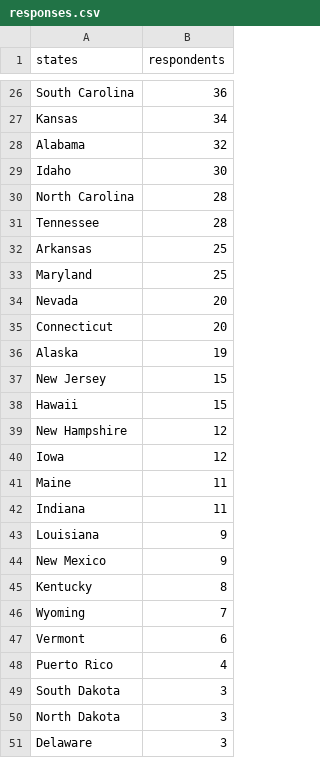
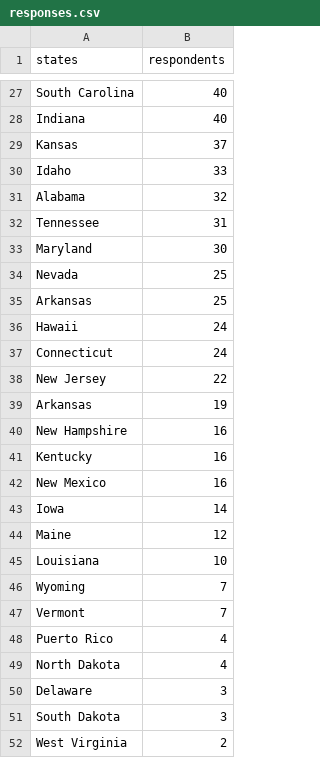
Before and after one commit to m-clare/se3-responses.github.io, a CSV file: responses.csv, drawn as a sheet; only a part is shown, gaps mark what is left out; removed rows and columns are numbered as before the commit, all else as after; the diff covers the shown part only; the diff names each change by its address in the sheet, - before the commit and + after, or states it on an @@ line.

Commit message:
6/12 data

```diff
--- a/responses.csv
+++ b/responses.csv
-B27 (respondents): 36
+B27 (respondents): 40
+row 28: Indiana | 40
-B29 (respondents): 34
+B29 (respondents): 37
+row 30: Idaho | 33
-row 29: Idaho | 30
-row 30: North Carolina | 28
-B32 (respondents): 28
+B32 (respondents): 31
+row 33: Maryland | 30
+row 34: Nevada | 25
-row 33: Maryland | 25
-row 34: Nevada | 20
+row 36: Hawaii | 24
-B37 (respondents): 20
+B37 (respondents): 24
-row 36: Alaska | 19
-B38 (respondents): 15
+B38 (respondents): 22
-row 38: Hawaii | 15
+row 39: Arkansas | 19
-B40 (respondents): 12
+B40 (respondents): 16
+row 41: Kentucky | 16
+row 42: New Mexico | 16
-B43 (respondents): 12
+B43 (respondents): 14
-B44 (respondents): 11
+B44 (respondents): 12
-row 42: Indiana | 11
-B45 (respondents): 9
+B45 (respondents): 10
-row 44: New Mexico | 9
-row 45: Kentucky | 8
-B47 (respondents): 6
+B47 (respondents): 7
+row 49: North Dakota | 4
@@ row 51 moved to row 50: Delaware @@
-row 50: North Dakota | 3
+row 52: West Virginia | 2
```
Also changed, not shown: 9 added rows, 9 removed rows, 1 moved row and 16 edited cells elsewhere in this file.
